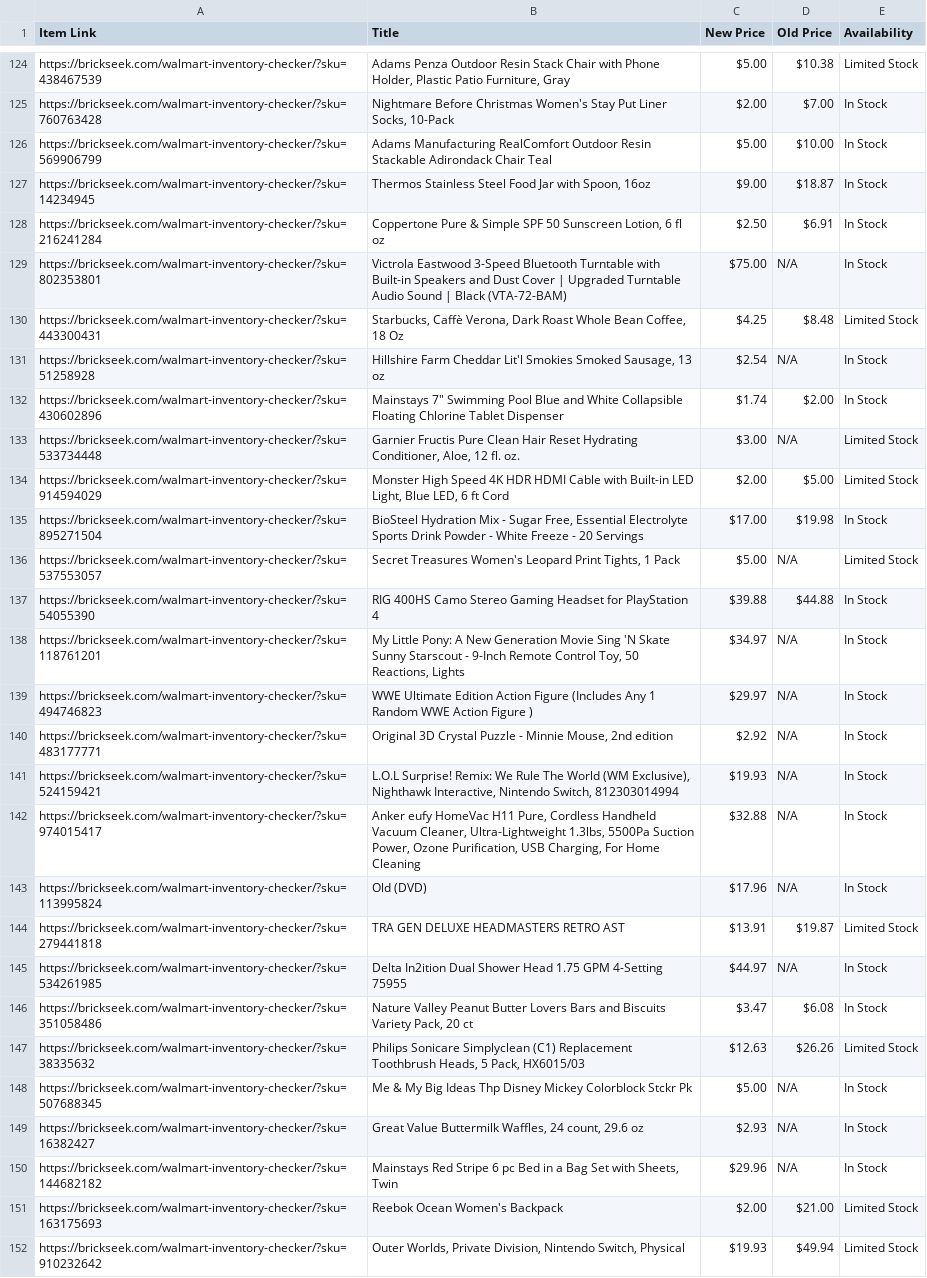
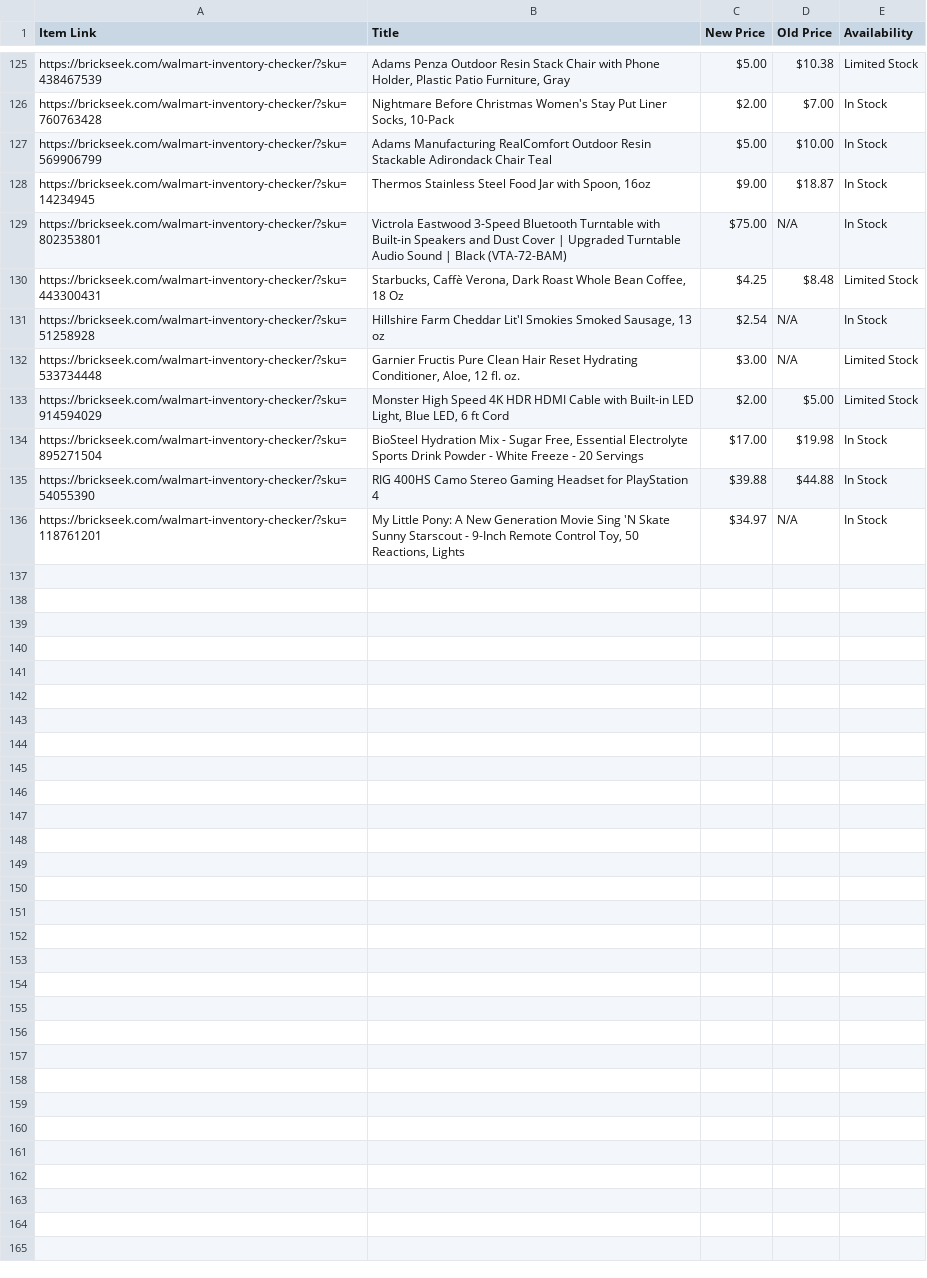
Before and after one commit to Professor42/brickseek, a CSV file: WM.csv, drawn as a sheet; only a part is shown, gaps mark what is left out; removed rows and columns are numbered as before the commit, all else as after; the diff covers the shown part only; the diff names each change by its address in the sheet, - before the commit and + after, or states it on an @@ line.

```diff
--- a/WM.csv
+++ b/WM.csv
-row 128: https://brickseek.com/walmart-inventory-checker/?sku=216241284 | Coppertone Pure & Simple SPF 50 Sunscreen Lotion, 6 fl oz | $2.50 | $6.91 | In Stock
-row 132: https://brickseek.com/walmart-inventory-checker/?sku=430602896 | Mainstays 7" Swimming Pool Blue and White Collapsible Floating Chlorine Tablet Dispenser | $1.74 | $2.00 | In Stock
-row 136: https://brickseek.com/walmart-inventory-checker/?sku=537553057 | Secret Treasures Women's Leopard Print Tights, 1 Pack | $5.00 | N/A | Limited Stock
-row 139: https://brickseek.com/walmart-inventory-checker/?sku=494746823 | WWE Ultimate Edition Action Figure (Includes Any 1 Random WWE Action Figure ) | $29.97 | N/A | In Stock
-row 140: https://brickseek.com/walmart-inventory-checker/?sku=483177771 | Original 3D Crystal Puzzle - Minnie Mouse, 2nd edition | $2.92 | N/A | In Stock
-row 141: https://brickseek.com/walmart-inventory-checker/?sku=524159421 | L.O.L Surprise! Remix: We Rule The World (WM Exclusive), Nighthawk Interactive, Nintendo Switch, 812303014994 | $19.93 | N/A | In Stock
-row 142: https://brickseek.com/walmart-inventory-checker/?sku=974015417 | Anker eufy HomeVac H11 Pure, Cordless Handheld Vacuum Cleaner, Ultra-Lightweight 1.3lbs, 5500Pa Suction Power, Ozone Purification, USB Charging, For Home Cleaning | $32.88 | N/A | In Stock
-row 143: https://brickseek.com/walmart-inventory-checker/?sku=113995824 | Old (DVD) | $17.96 | N/A | In Stock
-row 144: https://brickseek.com/walmart-inventory-checker/?sku=279441818 | TRA GEN DELUXE HEADMASTERS RETRO AST | $13.91 | $19.87 | Limited Stock
-row 145: https://brickseek.com/walmart-inventory-checker/?sku=534261985 | Delta In2ition Dual Shower Head 1.75 GPM 4-Setting 75955 | $44.97 | N/A | In Stock
-row 146: https://brickseek.com/walmart-inventory-checker/?sku=351058486 | Nature Valley Peanut Butter Lovers Bars and Biscuits Variety Pack, 20 ct | $3.47 | $6.08 | In Stock
-row 147: https://brickseek.com/walmart-inventory-checker/?sku=38335632 | Philips Sonicare Simplyclean (C1) Replacement Toothbrush Heads, 5 Pack, HX6015/03 | $12.63 | $26.26 | Limited Stock
-row 148: https://brickseek.com/walmart-inventory-checker/?sku=507688345 | Me & My Big Ideas Thp Disney Mickey Colorblock Stckr Pk | $5.00 | N/A | In Stock
-row 149: https://brickseek.com/walmart-inventory-checker/?sku=16382427 | Great Value Buttermilk Waffles, 24 count, 29.6 oz | $2.93 | N/A | In Stock
-row 150: https://brickseek.com/walmart-inventory-checker/?sku=144682182 | Mainstays Red Stripe 6 pc Bed in a Bag Set with Sheets, Twin | $29.96 | N/A | In Stock
-row 151: https://brickseek.com/walmart-inventory-checker/?sku=163175693 | Reebok Ocean Women's Backpack | $2.00 | $21.00 | Limited Stock
-row 152: https://brickseek.com/walmart-inventory-checker/?sku=910232642 | Outer Worlds, Private Division, Nintendo Switch, Physical | $19.93 | $49.94 | Limited Stock
```
Also changed, not shown: 11 added rows, 10 removed rows and 2 edited cells elsewhere in this file.
